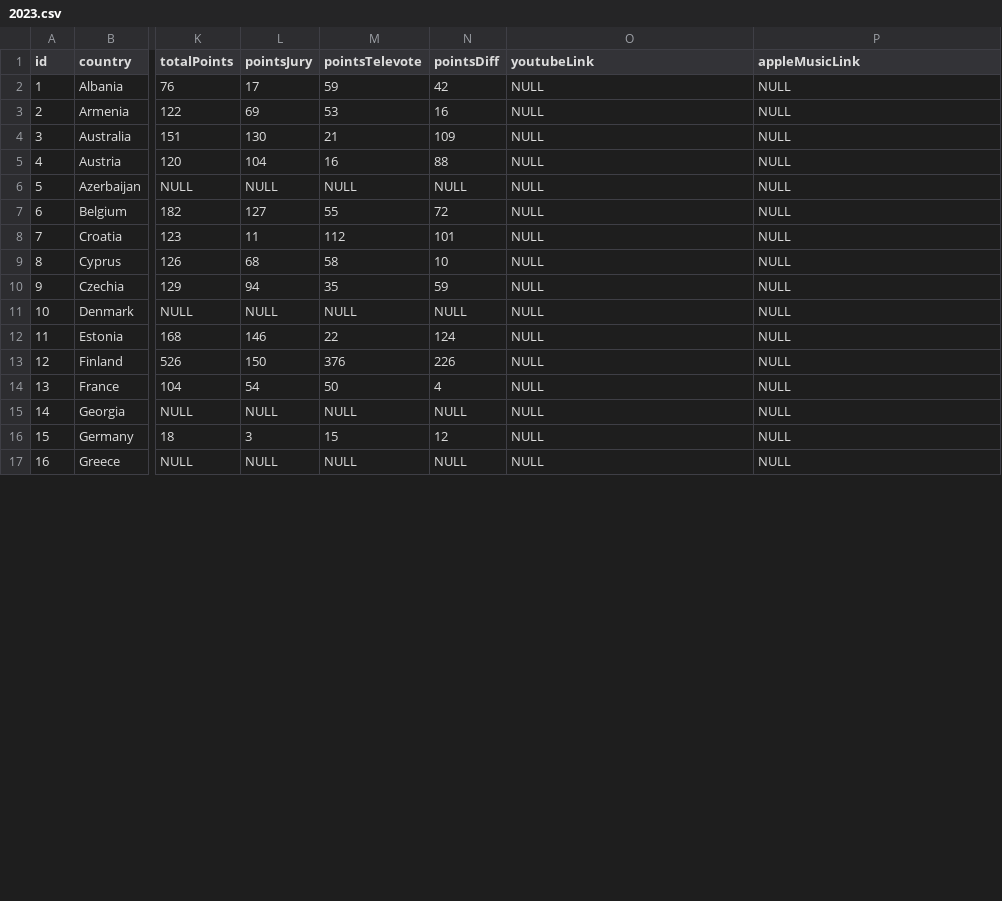
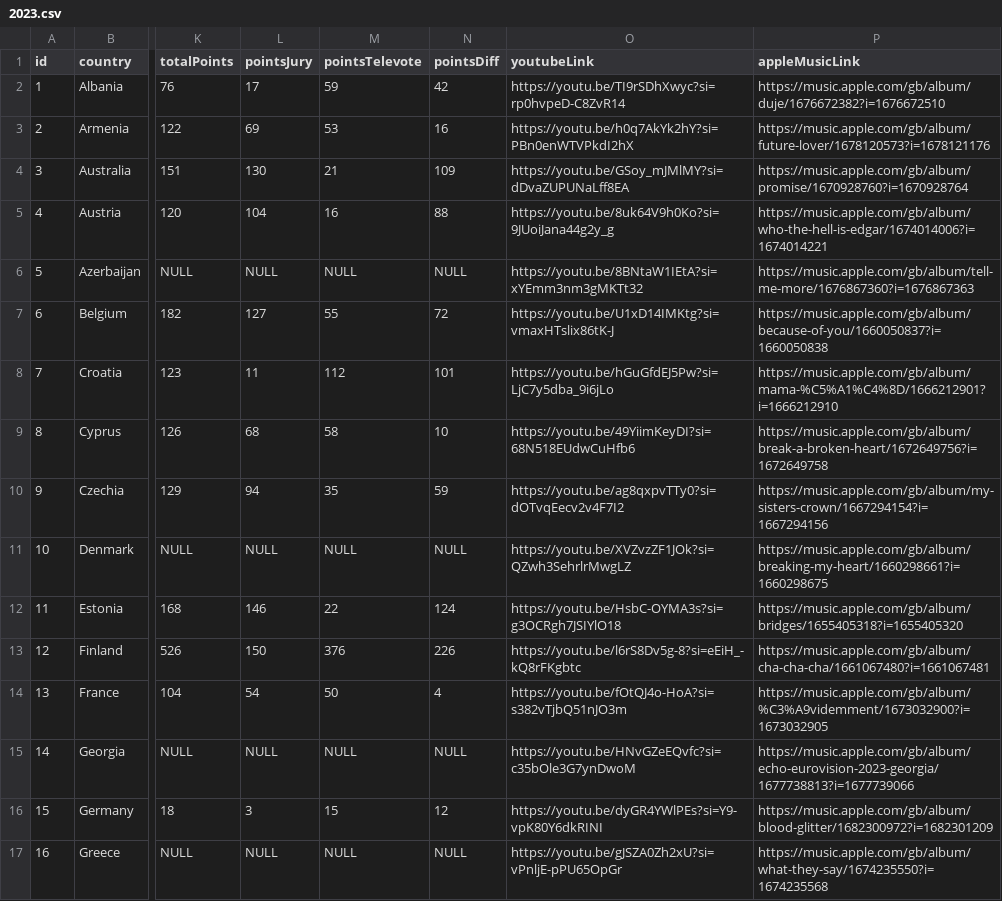
Before and after one commit to dannisteele/Eurovision-allocator, a CSV file: Set_Lists/CSV/2023.csv, drawn as a sheet; only a part is shown, gaps mark what is left out; the diff covers the shown part only; the diff names each change by its address in the sheet, - before the commit and + after, or states it on an @@ line.

Commit message:
added links to 2023

```diff
--- a/Set_Lists/CSV/2023.csv
+++ b/Set_Lists/CSV/2023.csv
-O2 (youtubeLink): NULL
+O2 (youtubeLink): https://youtu.be/TI9rSDhXwyc?si=rp0hvpeD-C8ZvR14
-P2 (appleMusicLink): NULL
+P2 (appleMusicLink): https://music.apple.com/gb/album/duje/1676672382?i=1676672510
-O3 (youtubeLink): NULL
+O3 (youtubeLink): https://youtu.be/h0q7AkYk2hY?si=PBn0enWTVPkdI2hX
-P3 (appleMusicLink): NULL
+P3 (appleMusicLink): https://music.apple.com/gb/album/future-lover/1678120573?i=1678121176
-O4 (youtubeLink): NULL
+O4 (youtubeLink): https://youtu.be/GSoy_mJMlMY?si=dDvaZUPUNaLff8EA
-P4 (appleMusicLink): NULL
+P4 (appleMusicLink): https://music.apple.com/gb/album/promise/1670928760?i=1670928764
-O5 (youtubeLink): NULL
+O5 (youtubeLink): https://youtu.be/8uk64V9h0Ko?si=9JUoiJana44g2y_g
-P5 (appleMusicLink): NULL
+P5 (appleMusicLink): https://music.apple.com/gb/album/who-the-hell-is-edgar/1674014006?i=1674014221
-O6 (youtubeLink): NULL
+O6 (youtubeLink): https://youtu.be/8BNtaW1IEtA?si=xYEmm3nm3gMKTt32
-P6 (appleMusicLink): NULL
+P6 (appleMusicLink): https://music.apple.com/gb/album/tell-me-more/1676867360?i=1676867363
-O7 (youtubeLink): NULL
+O7 (youtubeLink): https://youtu.be/U1xD14IMKtg?si=vmaxHTslix86tK-J
-P7 (appleMusicLink): NULL
+P7 (appleMusicLink): https://music.apple.com/gb/album/because-of-you/1660050837?i=1660050838
-O8 (youtubeLink): NULL
+O8 (youtubeLink): https://youtu.be/hGuGfdEJ5Pw?si=LjC7y5dba_9i6jLo
-P8 (appleMusicLink): NULL
+P8 (appleMusicLink): https://music.apple.com/gb/album/mama-%C5%A1%C4%8D/1666212901?i=1666212910
-O9 (youtubeLink): NULL
+O9 (youtubeLink): https://youtu.be/49YiimKeyDI?si=68N518EUdwCuHfb6
-P9 (appleMusicLink): NULL
+P9 (appleMusicLink): https://music.apple.com/gb/album/break-a-broken-heart/1672649756?i=1672649758
-O10 (youtubeLink): NULL
+O10 (youtubeLink): https://youtu.be/ag8qxpvTTy0?si=dOTvqEecv2v4F7I2
-P10 (appleMusicLink): NULL
+P10 (appleMusicLink): https://music.apple.com/gb/album/my-sisters-crown/1667294154?i=1667294156
-O11 (youtubeLink): NULL
+O11 (youtubeLink): https://youtu.be/XVZvzZF1JOk?si=QZwh3SehrlrMwgLZ
-P11 (appleMusicLink): NULL
+P11 (appleMusicLink): https://music.apple.com/gb/album/breaking-my-heart/1660298661?i=1660298675
-O12 (youtubeLink): NULL
+O12 (youtubeLink): https://youtu.be/HsbC-OYMA3s?si=g3OCRgh7JSIYlO18
-P12 (appleMusicLink): NULL
+P12 (appleMusicLink): https://music.apple.com/gb/album/bridges/1655405318?i=1655405320
-O13 (youtubeLink): NULL
+O13 (youtubeLink): https://youtu.be/l6rS8Dv5g-8?si=eEiH_-kQ8rFKgbtc
-P13 (appleMusicLink): NULL
+P13 (appleMusicLink): https://music.apple.com/gb/album/cha-cha-cha/1661067480?i=1661067481
-O14 (youtubeLink): NULL
+O14 (youtubeLink): https://youtu.be/fOtQJ4o-HoA?si=s382vTjbQ51nJO3m
-P14 (appleMusicLink): NULL
+P14 (appleMusicLink): https://music.apple.com/gb/album/%C3%A9videmment/1673032900?i=1673032905
-O15 (youtubeLink): NULL
+O15 (youtubeLink): https://youtu.be/HNvGZeEQvfc?si=c35bOle3G7ynDwoM
-P15 (appleMusicLink): NULL
+P15 (appleMusicLink): https://music.apple.com/gb/album/echo-eurovision-2023-georgia/1677738813?i=1677739066
-O16 (youtubeLink): NULL
+O16 (youtubeLink): https://youtu.be/dyGR4YWlPEs?si=Y9-vpK80Y6dkRINI
-P16 (appleMusicLink): NULL
+P16 (appleMusicLink): https://music.apple.com/gb/album/blood-glitter/1682300972?i=1682301209
-O17 (youtubeLink): NULL
+O17 (youtubeLink): https://youtu.be/gJSZA0Zh2xU?si=vPnljE-pPU65OpGr
-P17 (appleMusicLink): NULL
+P17 (appleMusicLink): https://music.apple.com/gb/album/what-they-say/1674235550?i=1674235568
```
Also changed, not shown: 43 edited cells elsewhere in this file, Set_Lists/CSV/azerbaijan.csv, Set_Lists/CSV/georgia.csv, 37 other files.
